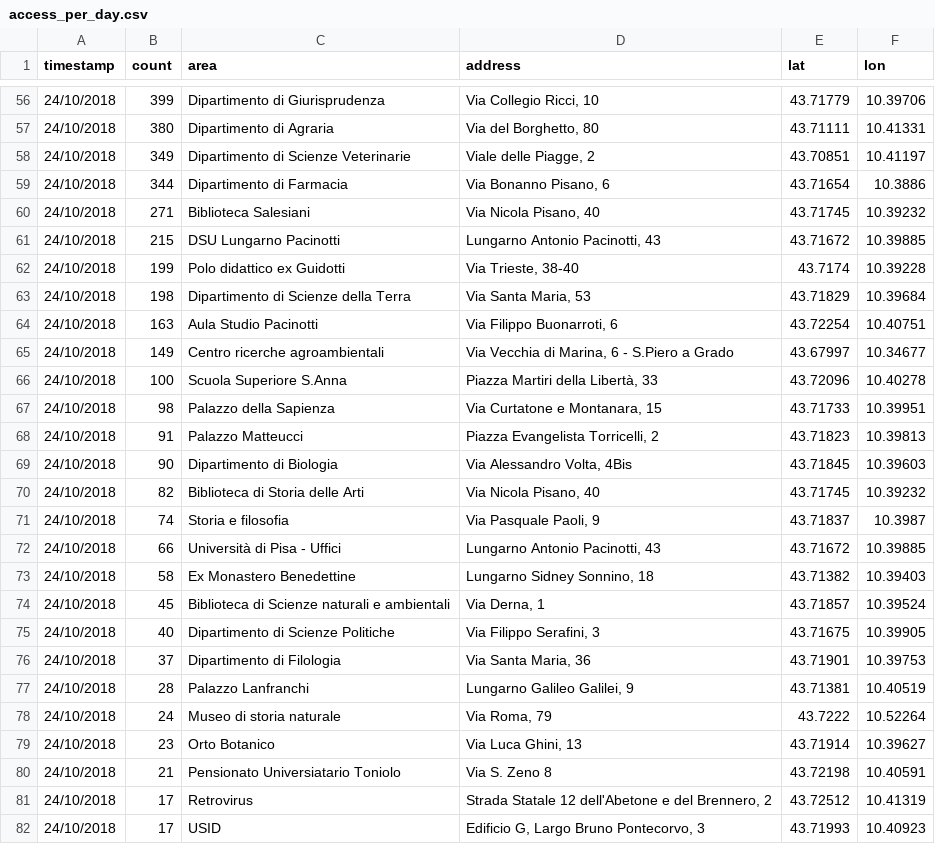
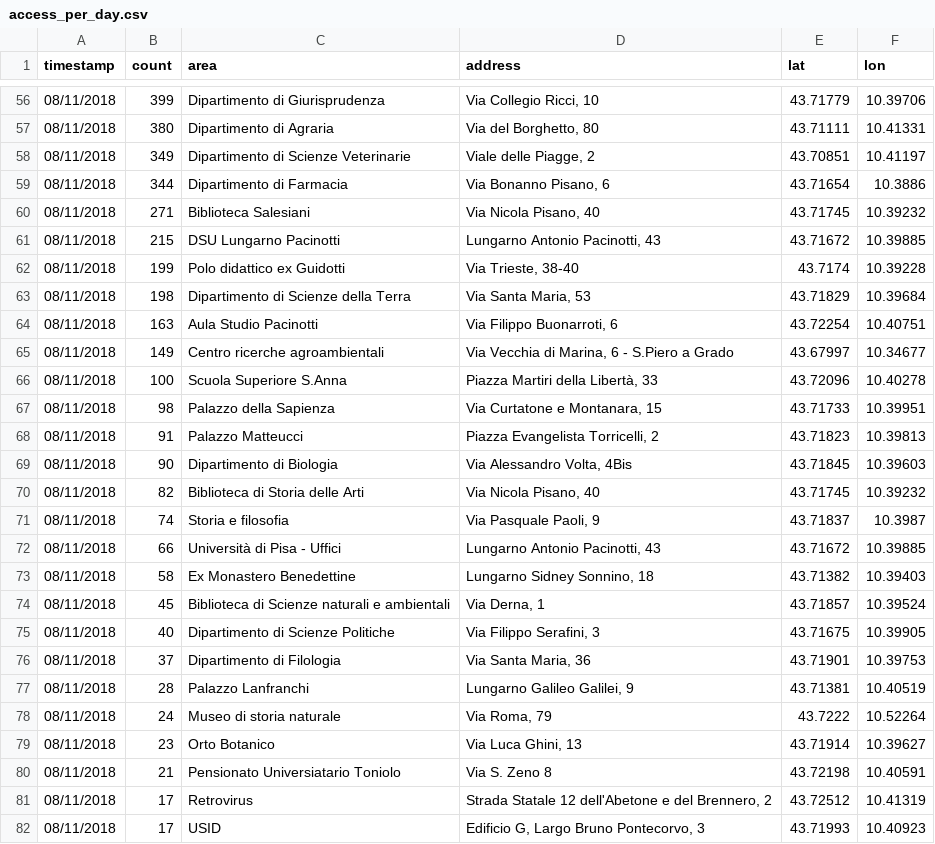
Before and after one commit to ettorepuccetti/SocialMining, a CSV file: visualization/assets/data/access_per_day.csv, drawn as a sheet; only a part is shown, gaps mark what is left out; the diff covers the shown part only.

```diff
--- a/visualization/assets/data/access_per_day.csv
+++ b/visualization/assets/data/access_per_day.csv
@@ -56,27 +56,27 @@ timestamp,count,area,address,lat,lon
-24/10/2018,399,"Dipartimento di Giurisprudenza","Via Collegio Ricci, 10","43.71779","10.39706"
-24/10/2018,380,"Dipartimento  di Agraria","Via del Borghetto, 80","43.71111","10.41331"
-24/10/2018,349,"Dipartimento di Scienze Veterinarie","Viale delle Piagge, 2","43.70851","10.41197"
-24/10/2018,344,"Dipartimento di Farmacia","Via Bonanno Pisano, 6","43.71654","10.3886"
-24/10/2018,271,"Biblioteca Salesiani","Via Nicola Pisano, 40","43.71745","10.39232"
-24/10/2018,215,"DSU Lungarno Pacinotti","Lungarno Antonio Pacinotti, 43","43.71672","10.39885"
-24/10/2018,199,"Polo didattico ex Guidotti","Via Trieste, 38-40","43.7174","10.39228"
-24/10/2018,198,"Dipartimento di Scienze della Terra","Via Santa Maria, 53","43.71829","10.39684"
-24/10/2018,163,"Aula Studio Pacinotti","Via Filippo Buonarroti, 6","43.72254","10.40751"
-24/10/2018,149,"Centro ricerche agroambientali","Via Vecchia di Marina, 6 - S.Piero a Grado","43.67997","10.34677"
-24/10/2018,100,"Scuola Superiore S.Anna","Piazza Martiri della Libertà, 33","43.72096","10.40278"
-24/10/2018,98,"Palazzo della Sapienza","Via Curtatone e Montanara, 15","43.71733","10.39951"
-24/10/2018,91,"Palazzo Matteucci","Piazza Evangelista Torricelli, 2","43.71823","10.39813"
-24/10/2018,90,"Dipartimento di Biologia","Via Alessandro Volta, 4Bis","43.71845","10.39603"
-24/10/2018,82,"Biblioteca di Storia delle Arti","Via Nicola Pisano, 40","43.71745","10.39232"
-24/10/2018,74,"Storia e filosofia","Via Pasquale Paoli, 9","43.71837","10.3987"
-24/10/2018,66,"Università di Pisa - Uffici","Lungarno Antonio Pacinotti, 43","43.71672","10.39885"
-24/10/2018,58,"Ex Monastero Benedettine","Lungarno Sidney Sonnino, 18","43.71382","10.39403"
-24/10/2018,45,"Biblioteca di Scienze naturali e ambientali","Via Derna, 1","43.71857","10.39524"
-24/10/2018,40,"Dipartimento di Scienze Politiche","Via Filippo Serafini, 3","43.71675","10.39905"
-24/10/2018,37,"Dipartimento di Filologia","Via Santa Maria, 36","43.71901","10.39753"
-24/10/2018,28,"Palazzo Lanfranchi","Lungarno Galileo Galilei, 9","43.71381","10.40519"
-24/10/2018,24,"Museo di storia naturale","Via Roma, 79","43.7222","10.52264"
-24/10/2018,23,"Orto Botanico","Via Luca Ghini, 13","43.71914","10.39627"
-24/10/2018,21,"Pensionato Universiatario Toniolo","Via S. Zeno 8","43.72198","10.40591"
-24/10/2018,17,"Retrovirus","Strada Statale 12 dell'Abetone e del Brennero, 2","43.72512","10.41319"
-24/10/2018,17,"USID","Edificio G, Largo Bruno Pontecorvo, 3","43.71993","10.40923"
+08/11/2018,399,Dipartimento di Giurisprudenza,"Via Collegio Ricci, 10",43.71779,10.39706
+08/11/2018,380,Dipartimento  di Agraria,"Via del Borghetto, 80",43.71111,10.41331
+08/11/2018,349,Dipartimento di Scienze Veterinarie,"Viale delle Piagge, 2",43.70851,10.41197
+08/11/2018,344,Dipartimento di Farmacia,"Via Bonanno Pisano, 6",43.71654,10.3886
+08/11/2018,271,Biblioteca Salesiani,"Via Nicola Pisano, 40",43.71745,10.39232
+08/11/2018,215,DSU Lungarno Pacinotti,"Lungarno Antonio Pacinotti, 43",43.71672,10.39885
+08/11/2018,199,Polo didattico ex Guidotti,"Via Trieste, 38-40",43.7174,10.39228
+08/11/2018,198,Dipartimento di Scienze della Terra,"Via Santa Maria, 53",43.71829,10.39684
+08/11/2018,163,Aula Studio Pacinotti,"Via Filippo Buonarroti, 6",43.72254,10.40751
+08/11/2018,149,Centro ricerche agroambientali,"Via Vecchia di Marina, 6 - S.Piero a Grado",43.67997,10.34677
+08/11/2018,100,Scuola Superiore S.Anna,"Piazza Martiri della Libertà, 33",43.72096,10.40278
+08/11/2018,98,Palazzo della Sapienza,"Via Curtatone e Montanara, 15",43.71733,10.39951
+08/11/2018,91,Palazzo Matteucci,"Piazza Evangelista Torricelli, 2",43.71823,10.39813
+08/11/2018,90,Dipartimento di Biologia,"Via Alessandro Volta, 4Bis",43.71845,10.39603
+08/11/2018,82,Biblioteca di Storia delle Arti,"Via Nicola Pisano, 40",43.71745,10.39232
+08/11/2018,74,Storia e filosofia,"Via Pasquale Paoli, 9",43.71837,10.3987
+08/11/2018,66,Università di Pisa - Uffici,"Lungarno Antonio Pacinotti, 43",43.71672,10.39885
+08/11/2018,58,Ex Monastero Benedettine,"Lungarno Sidney Sonnino, 18",43.71382,10.39403
+08/11/2018,45,Biblioteca di Scienze naturali e ambientali,"Via Derna, 1",43.71857,10.39524
+08/11/2018,40,Dipartimento di Scienze Politiche,"Via Filippo Serafini, 3",43.71675,10.39905
+08/11/2018,37,Dipartimento di Filologia,"Via Santa Maria, 36",43.71901,10.39753
+08/11/2018,28,Palazzo Lanfranchi,"Lungarno Galileo Galilei, 9",43.71381,10.40519
+08/11/2018,24,Museo di storia naturale,"Via Roma, 79",43.7222,10.52264
+08/11/2018,23,Orto Botanico,"Via Luca Ghini, 13",43.71914,10.39627
+08/11/2018,21,Pensionato Universiatario Toniolo,Via S. Zeno 8,43.72198,10.40591
+08/11/2018,17,Retrovirus,"Strada Statale 12 dell'Abetone e del Brennero, 2",43.72512,10.41319
+08/11/2018,17,USID,"Edificio G, Largo Bruno Pontecorvo, 3",43.71993,10.40923
```
Also changed, not shown: 63 edited cells elsewhere in this file, 5 other files.
